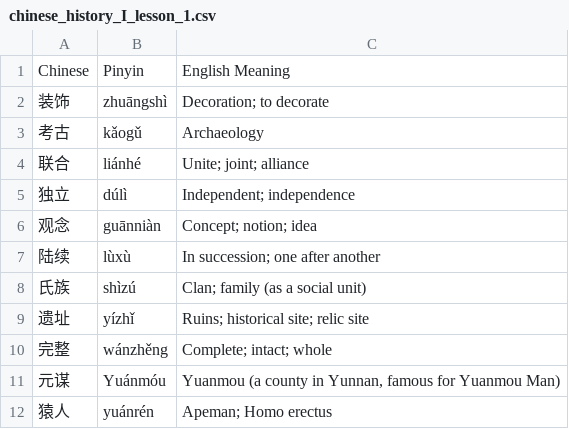
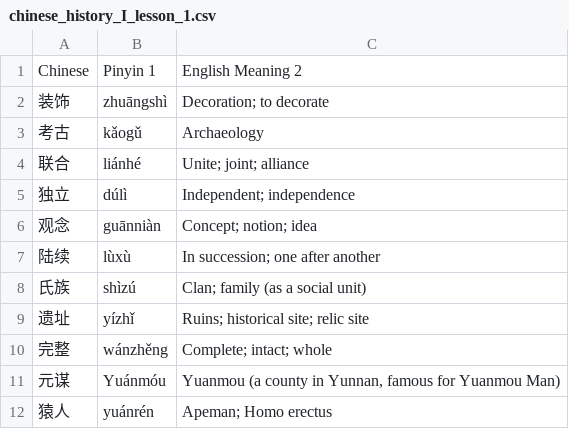
Before and after one commit to jasompi/flashcards, a CSV file: flashcards/public/data/chinese_history_I_lesson_1.csv, drawn as a sheet.

```diff
--- a/flashcards/public/data/chinese_history_I_lesson_1.csv
+++ b/flashcards/public/data/chinese_history_I_lesson_1.csv
@@ -1,2 +1,2 @@
-Chinese,Pinyin,English Meaning
+Chinese,Pinyin 1,English Meaning 2
 装饰,zhuāngshì,Decoration; to decorate
```
Also changed, not shown: flashcards/public/data/chinese_history_I_lesson_2.csv, flashcards/public/data/chinese_history_I_lesson_3.csv, 7 other files.
